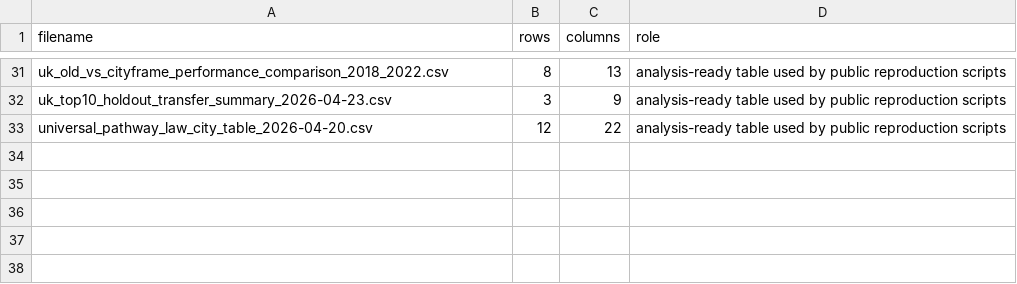
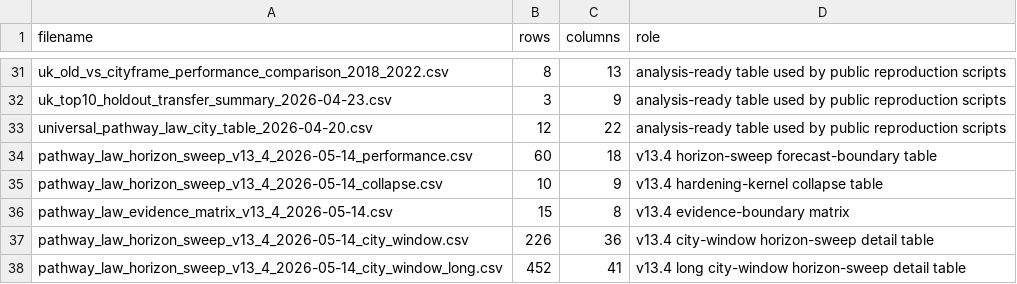
Before and after one commit to no838/persistent-lower-tail-housing, a CSV file: data/release_manifest.csv, drawn as a sheet; only a part is shown, gaps mark what is left out; the diff names each change by its address in the sheet, - before the commit and + after, or states it on an @@ line.

Commit message:
Add v13.4 horizon sweep reproducibility

```diff
--- a/data/release_manifest.csv
+++ b/data/release_manifest.csv
+row 34: pathway_law_horizon_sweep_v13_4_2026-05-14_performance.csv | 60 | 18 | v13.4 horizon-sweep forecast-boundary table
+row 35: pathway_law_horizon_sweep_v13_4_2026-05-14_collapse.csv | 10 | 9 | v13.4 hardening-kernel collapse table
+row 36: pathway_law_evidence_matrix_v13_4_2026-05-14.csv | 15 | 8 | v13.4 evidence-boundary matrix
+row 37: pathway_law_horizon_sweep_v13_4_2026-05-14_city_window.csv | 226 | 36 | v13.4 city-window horizon-sweep detail table
+row 38: pathway_law_horizon_sweep_v13_4_2026-05-14_city_window_long.csv | 452 | 41 | v13.4 long city-window horizon-sweep detail table
```
Also changed, not shown: 11 other files.
